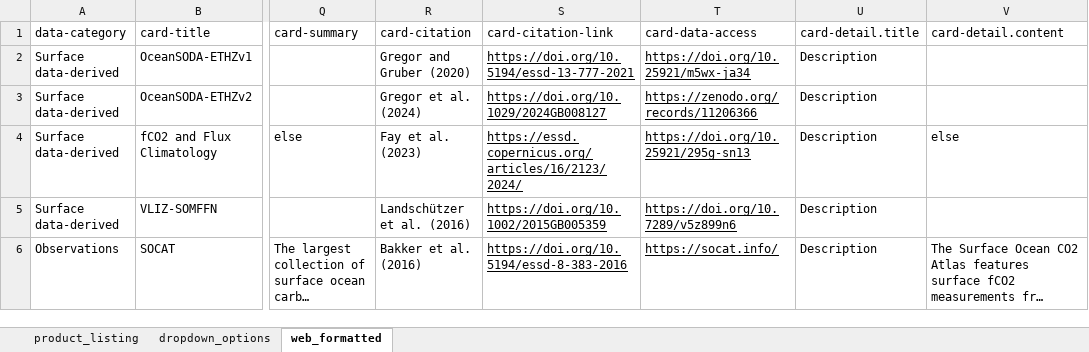
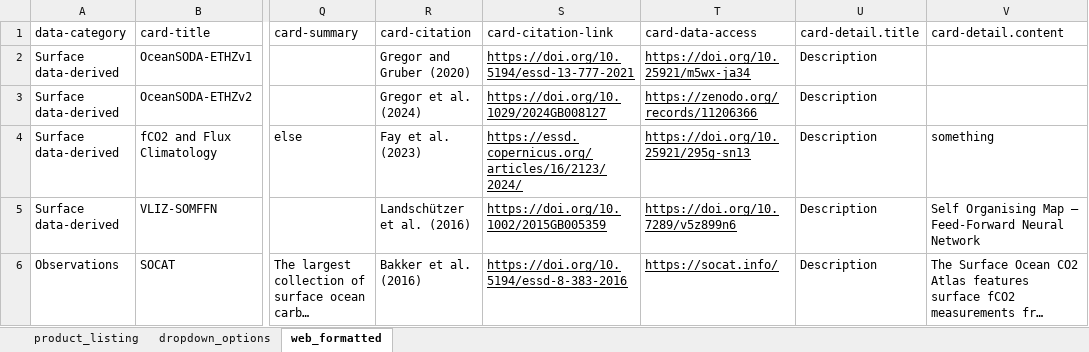
Before and after one commit to OceanCO2/co2-products, an Excel workbook: docs/data.xlsx, sheet web_formatted, drawn as a sheet; only a part is shown, gaps mark what is left out; long unchanged cells end in …; values as stored, in another font and other column widths than the file's, no borders; charts and pictures not drawn; the diff covers the shown part only; the diff names each change by its address in the sheet, - before the commit and + after, or states it on an @@ line.

```diff
--- a/docs/data.xlsx (sheet web_formatted)
+++ b/docs/data.xlsx (sheet web_formatted)
-V4: else
+V4: something
-V5: (empty)
+V5: Self Organising Map – Feed-Forward Neural Network
```
Also changed, not shown: 1 edited cell elsewhere in this sheet, sheet product_listing, 1 other file.
